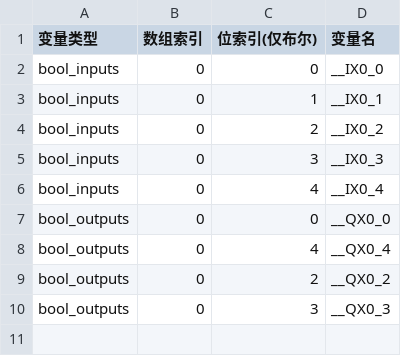
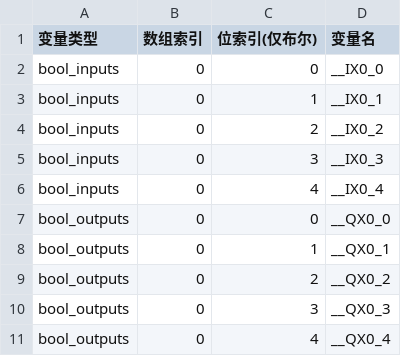
Before and after one commit to mengmengjiang1999/plcfuzz, a CSV file: static_analyse/plc_variables_mapping.csv, drawn as a sheet.

```diff
--- a/static_analyse/plc_variables_mapping.csv
+++ b/static_analyse/plc_variables_mapping.csv
@@ -7,4 +7,5 @@ bool_inputs,0,4,__IX0_4
 bool_outputs,0,0,__QX0_0
-bool_outputs,0,4,__QX0_4
+bool_outputs,0,1,__QX0_1
 bool_outputs,0,2,__QX0_2
 bool_outputs,0,3,__QX0_3
+bool_outputs,0,4,__QX0_4
```
Also changed, not shown: plclogic/VARIABLES.csv, 10 other files.
